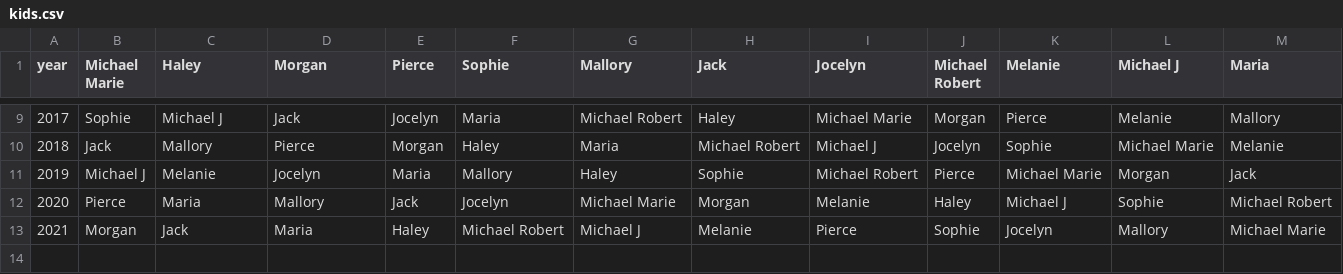
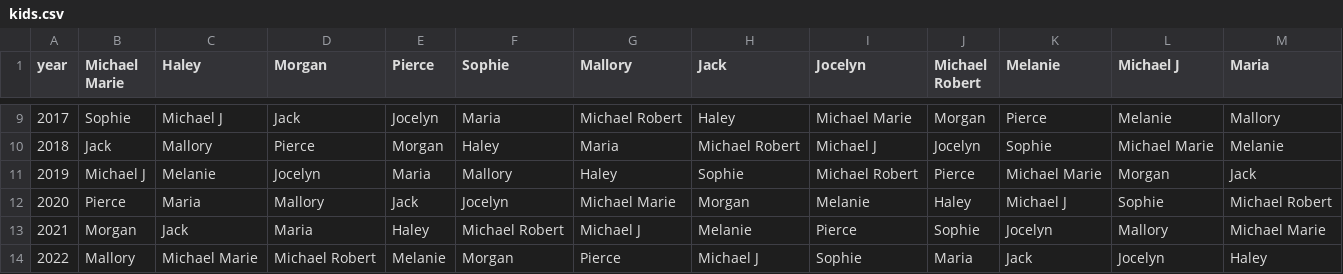
Before and after one commit to dshea/christmasList, a CSV file: kids.csv, drawn as a sheet; only a part is shown, gaps mark what is left out; the diff names each change by its address in the sheet, - before the commit and + after, or states it on an @@ line.

```diff
--- a/kids.csv
+++ b/kids.csv
+row 14: 2022 | Mallory | Michael Marie | Michael Robert | Melanie | Morgan | Pierce | Michael J | Sophie | Maria | Jack | Jocelyn | Haley
```
Also changed, not shown: adults.csv.
